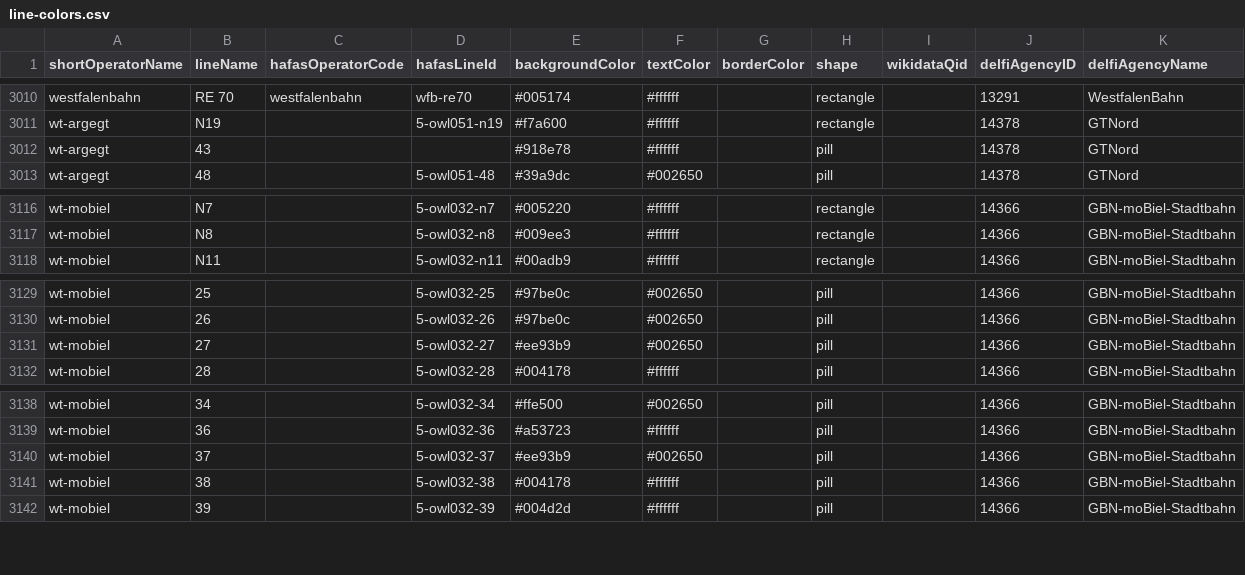
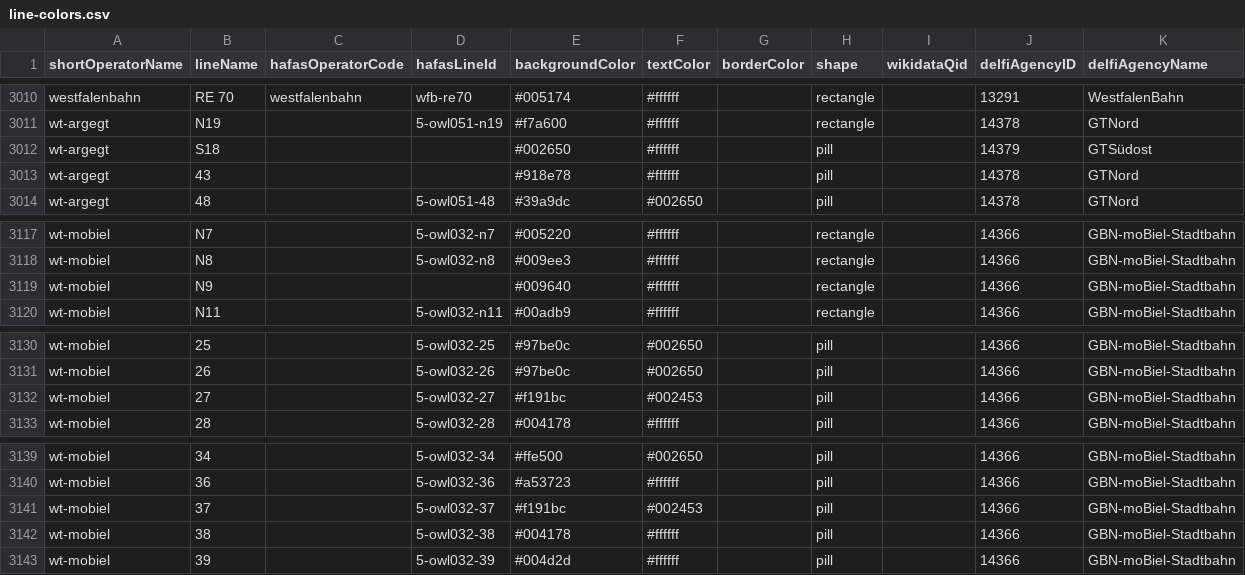
Before and after one commit to Traewelling/line-colors, a CSV file: line-colors.csv, drawn as a sheet; only a part is shown, gaps mark what is left out; the diff covers the shown part only.

Commit message:
Update colours moBiel + PaderSprinter (#336)
* Add missing N9 (Bielefeld)

* Update Fahrplanwechsel moBiel 01/12/25

Line 101 -> 53
Line 352 -> 52
Lines 27/37 changed colour

Line S18 operated by ArGe ÖPNV GT, NOT by moBiel GmbH.

* Add missing night bus lines Paderborn

Not quite the right way, as that is not possible with the simple shapes.

* Update sources accordingly

---------

Co-authored-by: luna-cant-code <223513004+luna-cant-code@users.noreply.github.com>
Co-authored-by: wittighausen <ichhabdiamanten@gmail.com>

```diff
--- a/line-colors.csv
+++ b/line-colors.csv
@@ -3011,2 +3011,3 @@ westfalenbahn,RE 70,westfalenbahn,wfb-re70,#005174,#ffffff,,rectangle,,13291,Wes
 wt-argegt,N19,,5-owl051-n19,#f7a600,#ffffff,,rectangle,,14378,GTNord
+wt-argegt,S18,,,#002650,#ffffff,,pill,,14379,GTSüdost
 wt-argegt,43,,,#918e78,#ffffff,,pill,,14378,GTNord
@@ -3117,2 +3118,3 @@ wt-mobiel,N7,,5-owl032-n7,#005220,#ffffff,,rectangle,,14366,GBN-moBiel-Stadtbahn
 wt-mobiel,N8,,5-owl032-n8,#009ee3,#ffffff,,rectangle,,14366,GBN-moBiel-Stadtbahn
+wt-mobiel,N9,,,#009640,#ffffff,,rectangle,,14366,GBN-moBiel-Stadtbahn
 wt-mobiel,N11,,5-owl032-n11,#00adb9,#ffffff,,rectangle,,14366,GBN-moBiel-Stadtbahn
@@ -3130,3 +3131,3 @@ wt-mobiel,25,,5-owl032-25,#97be0c,#002650,,pill,,14366,GBN-moBiel-Stadtbahn
 wt-mobiel,26,,5-owl032-26,#97be0c,#002650,,pill,,14366,GBN-moBiel-Stadtbahn
-wt-mobiel,27,,5-owl032-27,#ee93b9,#002650,,pill,,14366,GBN-moBiel-Stadtbahn
+wt-mobiel,27,,5-owl032-27,#f191bc,#002453,,pill,,14366,GBN-moBiel-Stadtbahn
 wt-mobiel,28,,5-owl032-28,#004178,#ffffff,,pill,,14366,GBN-moBiel-Stadtbahn
@@ -3139,3 +3140,3 @@ wt-mobiel,34,,5-owl032-34,#ffe500,#002650,,pill,,14366,GBN-moBiel-Stadtbahn
 wt-mobiel,36,,5-owl032-36,#a53723,#ffffff,,pill,,14366,GBN-moBiel-Stadtbahn
-wt-mobiel,37,,5-owl032-37,#ee93b9,#002650,,pill,,14366,GBN-moBiel-Stadtbahn
+wt-mobiel,37,,5-owl032-37,#f191bc,#002453,,pill,,14366,GBN-moBiel-Stadtbahn
 wt-mobiel,38,,5-owl032-38,#004178,#ffffff,,pill,,14366,GBN-moBiel-Stadtbahn
```
Also changed, not shown: 4 added rows and 3 removed rows elsewhere in this file, 1 other file.
